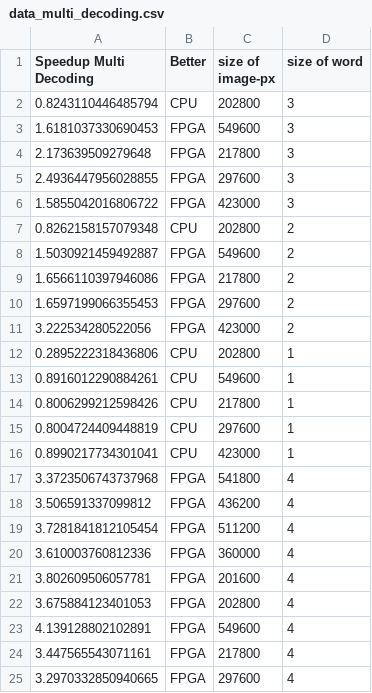
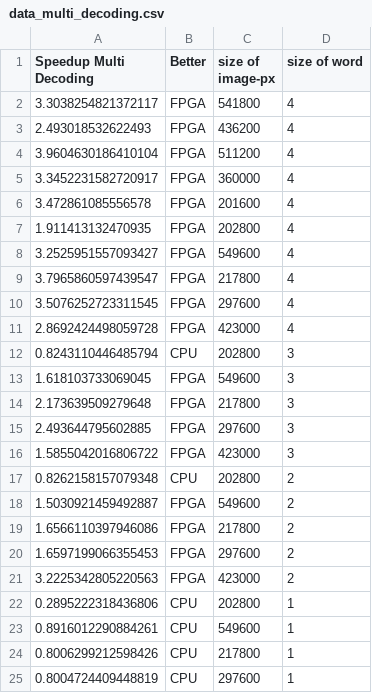
Before and after one commit to Vipinkthomas/PYNQ-Stegnography, a CSV file: data_multi_decoding.csv, drawn as a sheet; only a part is shown; the shorter side is filled out with more unchanged rows.

Commit message:
More data into csv files

```diff
--- a/data_multi_decoding.csv
+++ b/data_multi_decoding.csv
@@ -1,6 +1,16 @@
 Speedup Multi Decoding,Better,size of image-px,size of word
+3.3038254821372117,FPGA,541800,4
+2.493018532622493,FPGA,436200,4
+3.9604630186410104,FPGA,511200,4
+3.3452231582720917,FPGA,360000,4
+3.472861085556578,FPGA,201600,4
+1.911413132470935,FPGA,202800,4
+3.2525951557093427,FPGA,549600,4
+3.7965860597439547,FPGA,217800,4
+3.5076252723311545,FPGA,297600,4
+2.8692424498059728,FPGA,423000,4
 0.8243110446485794,CPU,202800,3
-1.6181037330690453,FPGA,549600,3
+1.618103733069045,FPGA,549600,3
 2.173639509279648,FPGA,217800,3
-2.4936447956028855,FPGA,297600,3
+2.493644795602885,FPGA,297600,3
 1.5855042016806722,FPGA,423000,3
@@ -10,3 +20,3 @@ Speedup Multi Decoding,Better,size of image-px,size of word
 1.6597199066355453,FPGA,297600,2
-3.222534280522056,FPGA,423000,2
+3.2225342805220563,FPGA,423000,2
 0.2895222318436806,CPU,202800,1
```
Also changed, not shown: data_decoding.csv, data_encoding.csv, 1 other file.
